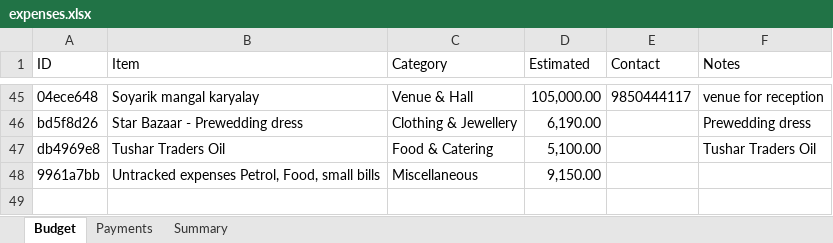
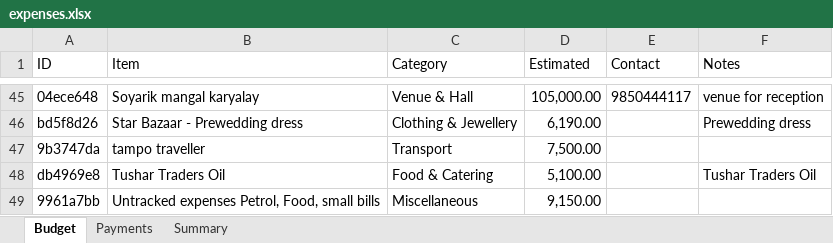
Before and after one commit to Asif-Nice/poc-track-expenses, an Excel workbook: data/expenses.xlsx, sheet Budget, drawn as a sheet; only a part is shown, gaps mark what is left out; values as stored, in another font and other column widths than the file's, no borders; the diff names each change by its address in the sheet, - before the commit and + after, or states it on an @@ line.

Commit message:
Add budget item: tampo traveller — ₹7,500.00

```diff
--- a/data/expenses.xlsx (sheet Budget)
+++ b/data/expenses.xlsx (sheet Budget)
+row 47: 9b3747da | tampo traveller | Transport | 7,500.00
```
Also changed, not shown: sheet Summary, formulas that keep their value.
